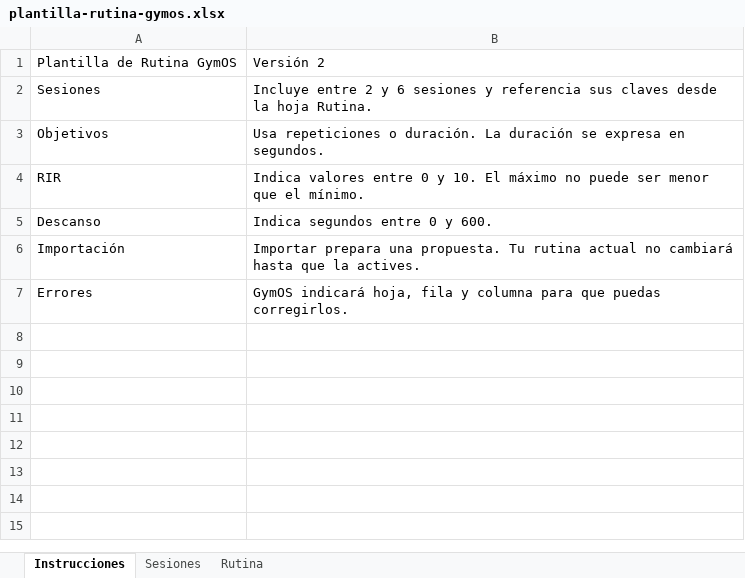
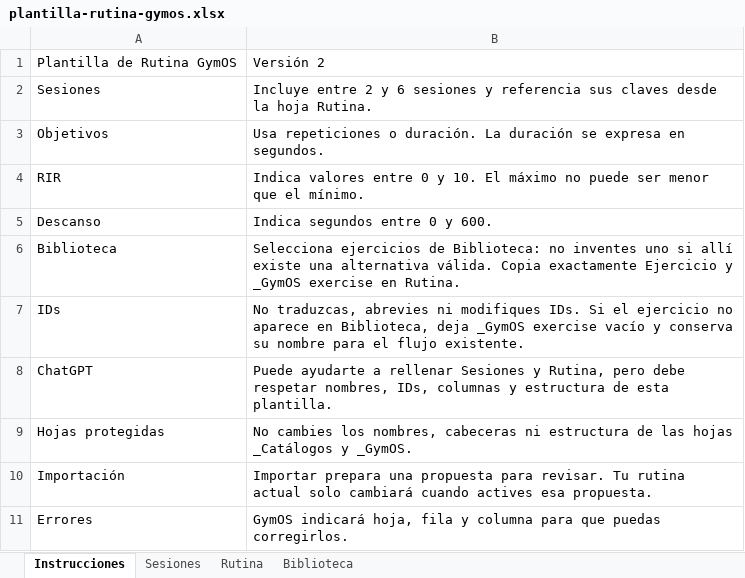
Before and after one commit to apl00028/mi-rutina, an Excel workbook: plantilla-rutina-gymos.xlsx, sheet Instrucciones, drawn as a sheet; values as stored, in another font and other column widths than the file's, no borders; addresses are those after the commit; the diff names each change by its address in the sheet, - before the commit and + after, or states it on an @@ line.

Commit message:
Integrate canonical exercise catalog with routine Excel

```diff
--- a/plantilla-rutina-gymos.xlsx (sheet Instrucciones)
+++ b/plantilla-rutina-gymos.xlsx (sheet Instrucciones)
+sheet tab: Biblioteca
+row 6: Biblioteca | Selecciona ejercicios de Biblioteca: no inventes uno si allí existe una alternativa válida. Copia exactamente Ejercicio y _GymOS exercise en Rutina.
+row 7: IDs | No traduzcas, abrevies ni modifiques IDs. Si el ejercicio no aparece en Biblioteca, deja _GymOS exercise vacío y conserva su nombre para el flujo existente.
+row 8: ChatGPT | Puede ayudarte a rellenar Sesiones y Rutina, pero debe respetar nombres, IDs, columnas y estructura de esta plantilla.
+row 9: Hojas protegidas | No cambies los nombres, cabeceras ni estructura de las hojas _Catálogos y _GymOS.
-B10: …prepara una propuesta. Tu rutina actual no cambiará hasta que la actives.
+B10: …prepara una propuesta para revisar. Tu rutina actual solo cambiará cuando actives esa propuesta.
```
Also changed, not shown: 18 other files.
